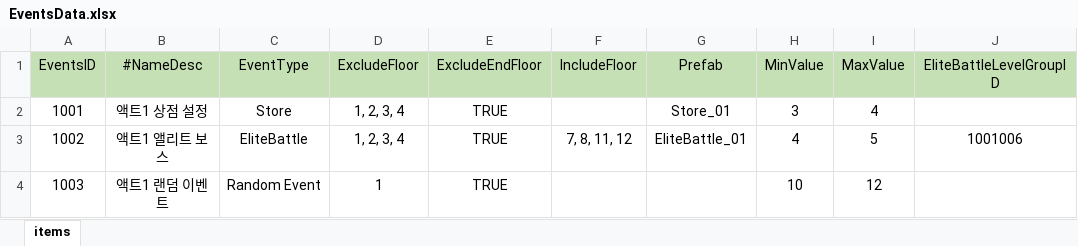
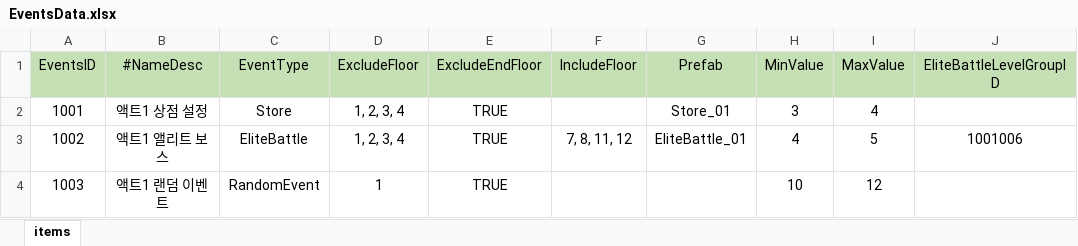
Before and after one commit to Milkbboy/repo, an Excel workbook: Assets/ERang/Excels/EventsData.xlsx, sheet items, drawn as a sheet; only a part is shown; values as stored, in another font and other column widths than the file's, no borders; the diff names each change by its address in the sheet, - before the commit and + after, or states it on an @@ line.

Commit message:
맵 설정 - 맵 이벤트 설정
- EventsData 테이블 사용해서 맵 이벤트 생성

```diff
--- a/Assets/ERang/Excels/EventsData.xlsx (sheet items)
+++ b/Assets/ERang/Excels/EventsData.xlsx (sheet items)
-C4 (EventType): Random Event
+C4 (EventType): RandomEvent
```
Also changed, not shown: 15 other files.
